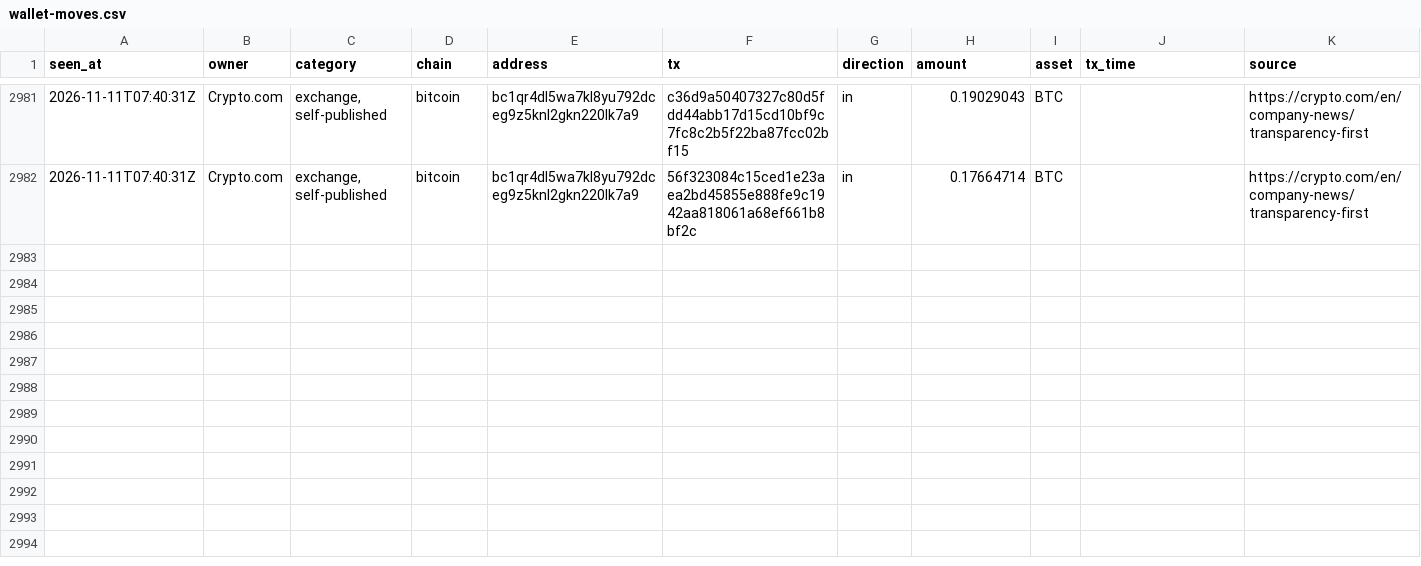
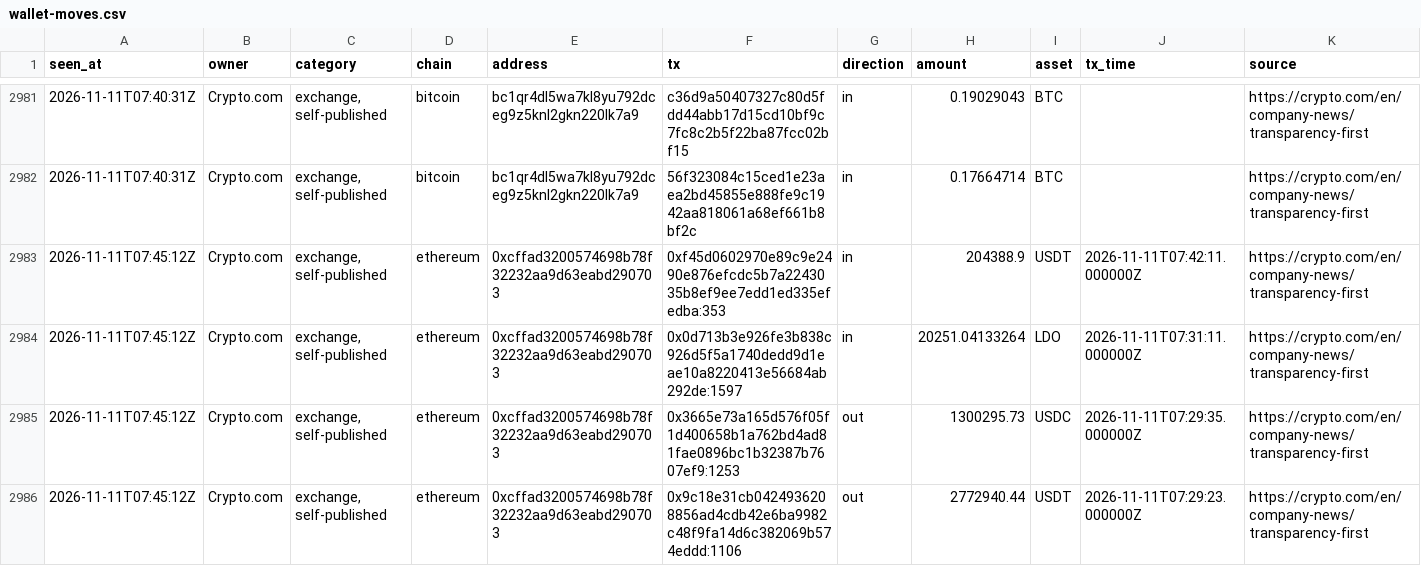
Before and after one commit to hpintojr/crypto-scanner, a CSV file: data/wallet-moves.csv, drawn as a sheet; only a part is shown, gaps mark what is left out.

```diff
--- a/data/wallet-moves.csv
+++ b/data/wallet-moves.csv
@@ -2982 +2982,5 @@ seen_at,owner,category,chain,address,tx,direction,amount,asset,tx_time,source
 2026-11-11T07:40:31Z,Crypto.com,"exchange, self-published",bitcoin,bc1qr4dl5wa7kl8yu792dceg9z5knl2gkn220lk7a9,56f323084c15ced1e23aea2bd45855e888fe9c1942aa818061a68ef661b8bf2c,in,0.17664714,BTC,,https://crypto.com/en/company-news/transparency-first
+2026-11-11T07:45:12Z,Crypto.com,"exchange, self-published",ethereum,0xcffad3200574698b78f32232aa9d63eabd290703,0xf45d0602970e89c9e2490e876efcdc5b7a2243035b8ef9ee7edd1ed335efedba:353,in,204388.9,USDT,2026-11-11T07:42:11.000000Z,https://crypto.com/en/company-news/transparency-first
+2026-11-11T07:45:12Z,Crypto.com,"exchange, self-published",ethereum,0xcffad3200574698b78f32232aa9d63eabd290703,0x0d713b3e926fe3b838c926d5f5a1740dedd9d1eae10a8220413e56684ab292de:1597,in,20251.04133264,LDO,2026-11-11T07:31:11.000000Z,https://crypto.com/en/company-news/transparency-first
+2026-11-11T07:45:12Z,Crypto.com,"exchange, self-published",ethereum,0xcffad3200574698b78f32232aa9d63eabd290703,0x3665e73a165d576f05f1d400658b1a762bd4ad81fae0896bc1b32387b7607ef9:1253,out,1300295.73,USDC,2026-11-11T07:29:35.000000Z,https://crypto.com/en/company-news/transparency-first
+2026-11-11T07:45:12Z,Crypto.com,"exchange, self-published",ethereum,0xcffad3200574698b78f32232aa9d63eabd290703,0x9c18e31cb0424936208856ad4cdb42e6ba9982c48f9fa14d6c382069b574eddd:1106,out,2772940.44,USDT,2026-11-11T07:29:23.000000Z,https://crypto.com/en/company-news/transparency-first
```
Also changed, not shown: 3 other files.
